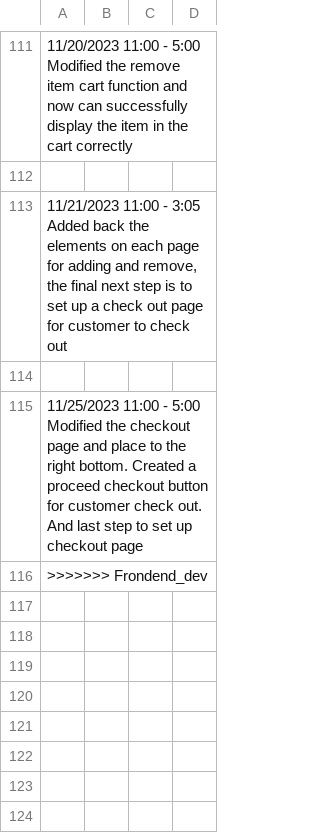
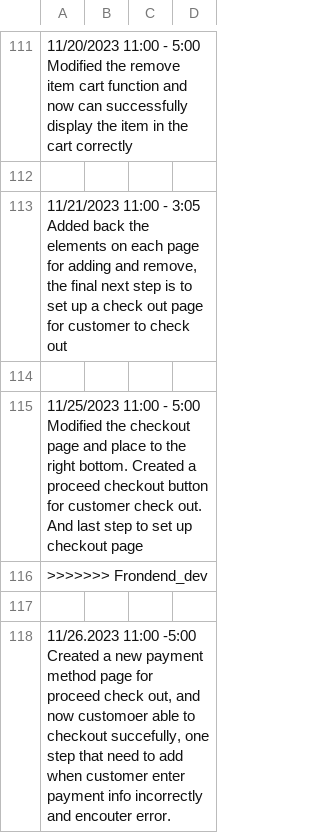
Before and after one commit to Derenuwu/smartkitchen, a CSV file: Deren_timelog.csv, drawn as a sheet; only a part is shown, gaps mark what is left out; the diff names each change by its address in the sheet, - before the commit and + after, or states it on an @@ line.

Commit message:
11-26 time log

```diff
--- a/Deren_timelog.csv
+++ b/Deren_timelog.csv
+row 117: (empty)
+row 118: 11/26.2023 11:00 -5:00 Created a new payment method page for proceed check out, and now customoer able to checkout succefully, one step that need to add when customer enter payment info incorrectly and encouter error.
```
